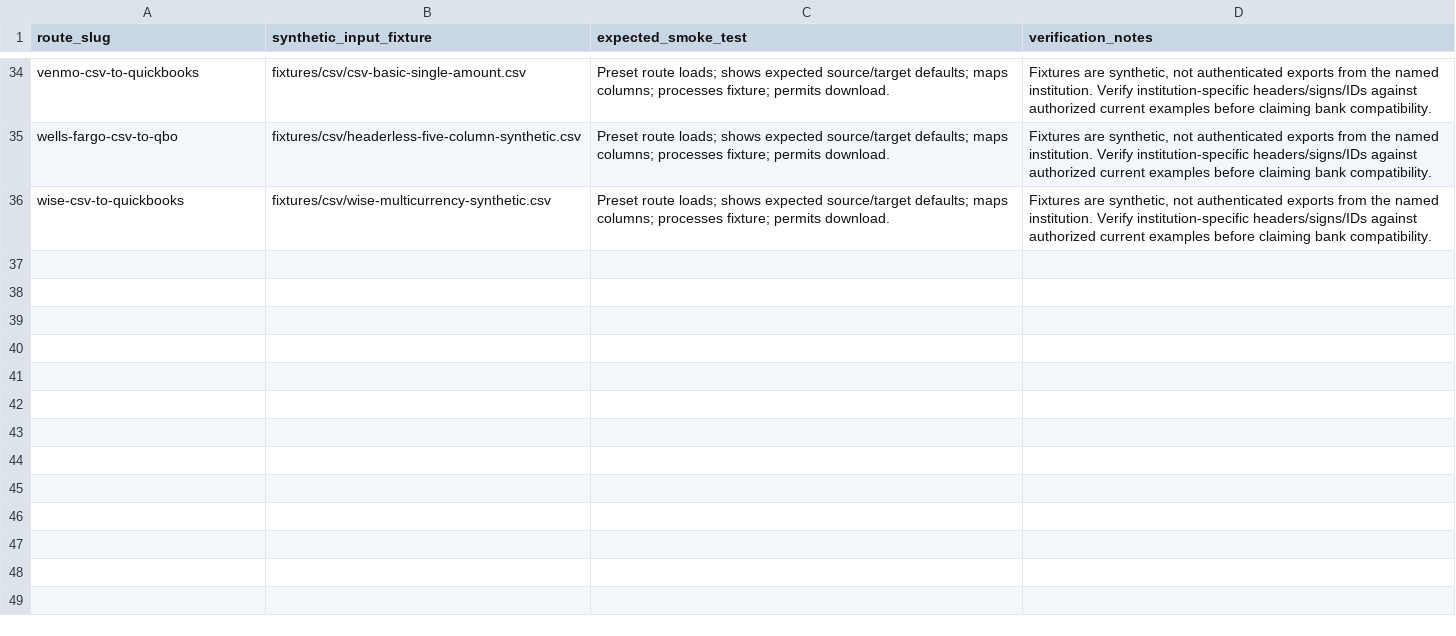
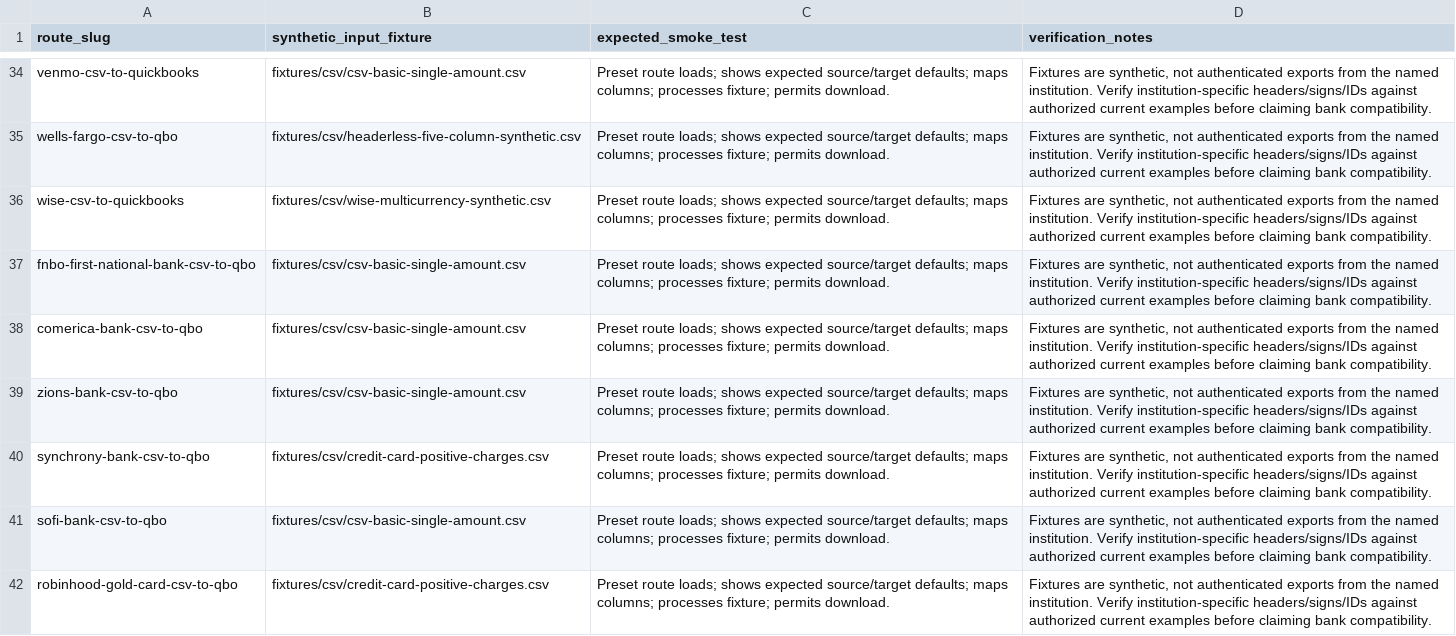
Before and after one commit to sathwiksriharsha/FinFormat, a CSV file: FinFormat_Test_Pack/FinFormat_Test_Pack/docs/BANK_PRESET_TEST_MATRIX.csv, drawn as a sheet; only a part is shown, gaps mark what is left out.

Commit message:
feat(presets): add FNBO, Comerica, Zions, Synchrony, SoFi, and Robinhood presets and INTU.BIDs

```diff
--- a/FinFormat_Test_Pack/FinFormat_Test_Pack/docs/BANK_PRESET_TEST_MATRIX.csv
+++ b/FinFormat_Test_Pack/FinFormat_Test_Pack/docs/BANK_PRESET_TEST_MATRIX.csv
@@ -36 +36,7 @@ wells-fargo-csv-to-qbo,fixtures/csv/headerless-five-column-synthetic.csv,Preset
 wise-csv-to-quickbooks,fixtures/csv/wise-multicurrency-synthetic.csv,Preset route loads; shows expected source/target defaults; maps columns; processes fixture; permits download.,"Fixtures are synthetic, not authenticated exports from the named institution. Verify institution-specific headers/signs/IDs against authorized current examples before claiming bank compatibility."
+fnbo-first-national-bank-csv-to-qbo,fixtures/csv/csv-basic-single-amount.csv,Preset route loads; shows expected source/target defaults; maps columns; processes fixture; permits download.,"Fixtures are synthetic, not authenticated exports from the named institution. Verify institution-specific headers/signs/IDs against authorized current examples before claiming bank compatibility."
+comerica-bank-csv-to-qbo,fixtures/csv/csv-basic-single-amount.csv,Preset route loads; shows expected source/target defaults; maps columns; processes fixture; permits download.,"Fixtures are synthetic, not authenticated exports from the named institution. Verify institution-specific headers/signs/IDs against authorized current examples before claiming bank compatibility."
+zions-bank-csv-to-qbo,fixtures/csv/csv-basic-single-amount.csv,Preset route loads; shows expected source/target defaults; maps columns; processes fixture; permits download.,"Fixtures are synthetic, not authenticated exports from the named institution. Verify institution-specific headers/signs/IDs against authorized current examples before claiming bank compatibility."
+synchrony-bank-csv-to-qbo,fixtures/csv/credit-card-positive-charges.csv,Preset route loads; shows expected source/target defaults; maps columns; processes fixture; permits download.,"Fixtures are synthetic, not authenticated exports from the named institution. Verify institution-specific headers/signs/IDs against authorized current examples before claiming bank compatibility."
+sofi-bank-csv-to-qbo,fixtures/csv/csv-basic-single-amount.csv,Preset route loads; shows expected source/target defaults; maps columns; processes fixture; permits download.,"Fixtures are synthetic, not authenticated exports from the named institution. Verify institution-specific headers/signs/IDs against authorized current examples before claiming bank compatibility."
+robinhood-gold-card-csv-to-qbo,fixtures/csv/credit-card-positive-charges.csv,Preset route loads; shows expected source/target defaults; maps columns; processes fixture; permits download.,"Fixtures are synthetic, not authenticated exports from the named institution. Verify institution-specific headers/signs/IDs against authorized current examples before claiming bank compatibility."
```
Also changed, not shown: 4 other files.
